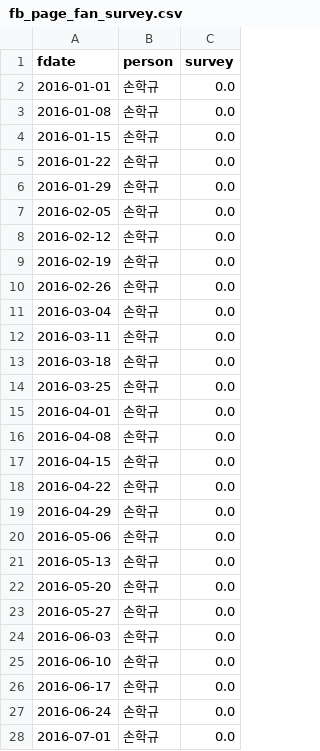
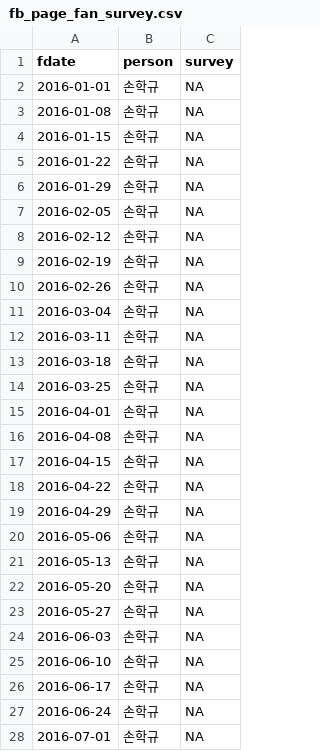
Before and after one commit to statkclee/politics, a CSV file: data/fb_page_fan_survey.csv, drawn as a sheet; only a part is shown; the diff covers the shown part only.

Commit message:
fix data error

```diff
--- a/data/fb_page_fan_survey.csv
+++ b/data/fb_page_fan_survey.csv
@@ -1,28 +1,28 @@
 fdate,person,survey
-2016-01-01,손학규,0.0
-2016-01-08,손학규,0.0
-2016-01-15,손학규,0.0
-2016-01-22,손학규,0.0
-2016-01-29,손학규,0.0
-2016-02-05,손학규,0.0
-2016-02-12,손학규,0.0
-2016-02-19,손학규,0.0
-2016-02-26,손학규,0.0
-2016-03-04,손학규,0.0
-2016-03-11,손학규,0.0
-2016-03-18,손학규,0.0
-2016-03-25,손학규,0.0
-2016-04-01,손학규,0.0
-2016-04-08,손학규,0.0
-2016-04-15,손학규,0.0
-2016-04-22,손학규,0.0
-2016-04-29,손학규,0.0
-2016-05-06,손학규,0.0
-2016-05-13,손학규,0.0
-2016-05-20,손학규,0.0
-2016-05-27,손학규,0.0
-2016-06-03,손학규,0.0
-2016-06-10,손학규,0.0
-2016-06-17,손학규,0.0
-2016-06-24,손학규,0.0
-2016-07-01,손학규,0.0
+2016-01-01,손학규,NA
+2016-01-08,손학규,NA
+2016-01-15,손학규,NA
+2016-01-22,손학규,NA
+2016-01-29,손학규,NA
+2016-02-05,손학규,NA
+2016-02-12,손학규,NA
+2016-02-19,손학규,NA
+2016-02-26,손학규,NA
+2016-03-04,손학규,NA
+2016-03-11,손학규,NA
+2016-03-18,손학규,NA
+2016-03-25,손학규,NA
+2016-04-01,손학규,NA
+2016-04-08,손학규,NA
+2016-04-15,손학규,NA
+2016-04-22,손학규,NA
+2016-04-29,손학규,NA
+2016-05-06,손학규,NA
+2016-05-13,손학규,NA
+2016-05-20,손학규,NA
+2016-05-27,손학규,NA
+2016-06-03,손학규,NA
+2016-06-10,손학규,NA
+2016-06-17,손학규,NA
+2016-06-24,손학규,NA
+2016-07-01,손학규,NA
```
Also changed, not shown: 49 edited cells elsewhere in this file, 1 other file.
